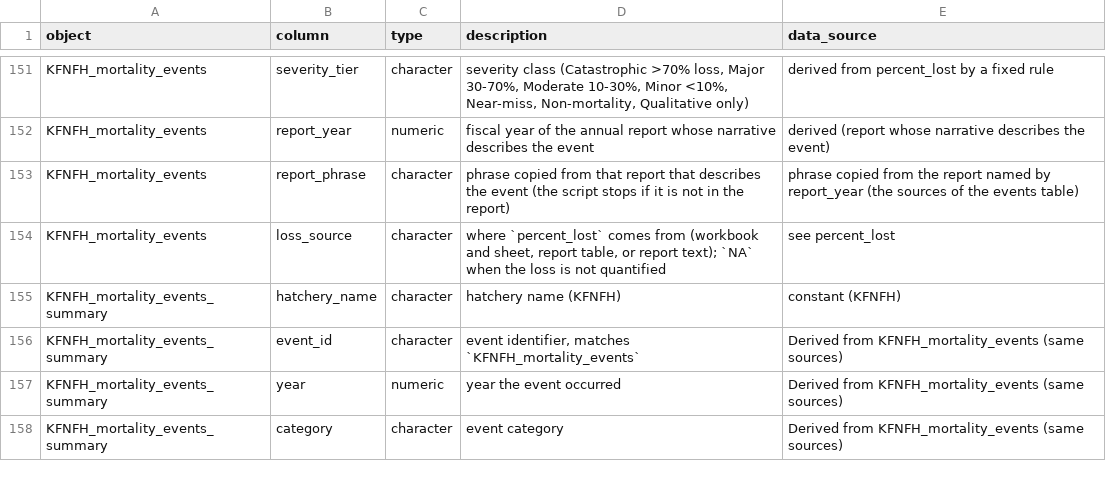
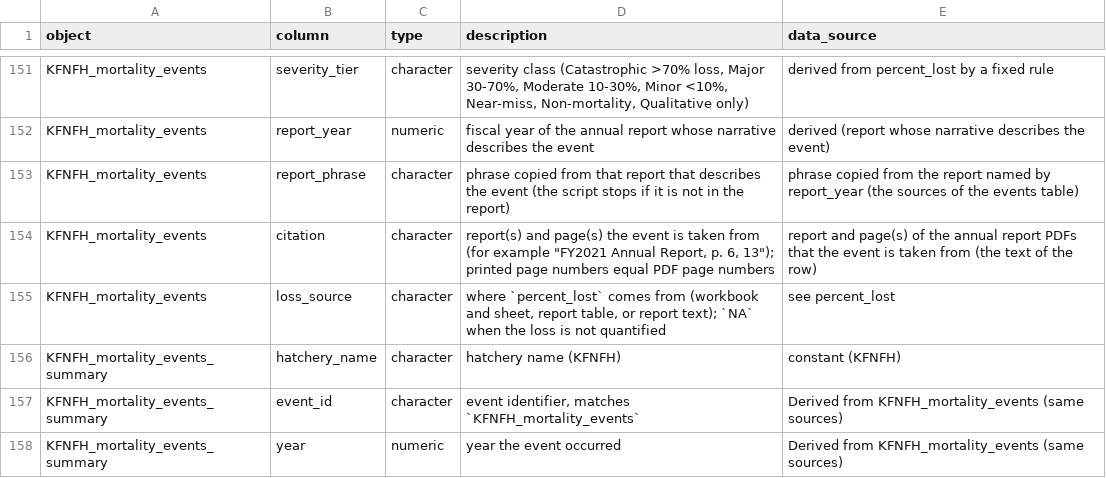
Before and after one commit to Klamath-SDM/klamathFishData, a CSV file: data-raw/hatchery_data_dictionary.csv, drawn as a sheet; only a part is shown, gaps mark what is left out; the shorter side is filled out with more unchanged rows; the diff names each change by its address in the sheet, - before the commit and + after, or states it on an @@ line.

Commit message:
updating mortality spreadsheet so it is hard grounded in actual text from the reports and tables?

```diff
--- a/data-raw/hatchery_data_dictionary.csv
+++ b/data-raw/hatchery_data_dictionary.csv
+row 154: KFNFH_mortality_events | citation | character | report(s) and page(s) the event is taken from (for example "FY2021 Annual Report, p. 6, 13"); printed page numbers equal PDF page numbers | report and page(s) of the annual report PDFs that the event is taken from (the text of the row)
```
Also changed, not shown: 11 other files.
